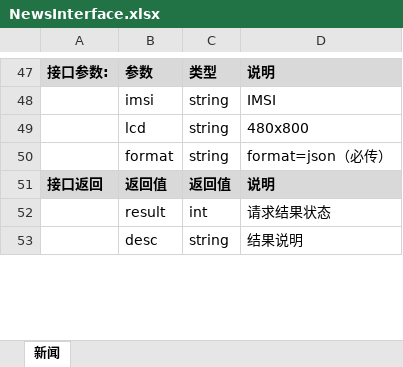
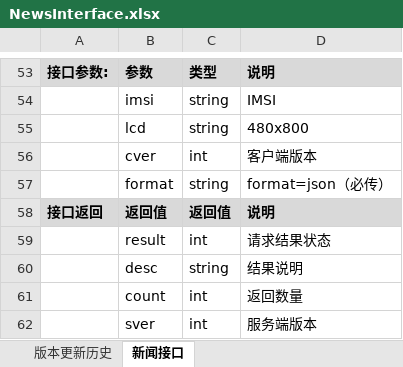
Before and after one commit to itabas016/ebandbox, an Excel workbook: doc/NewsInterface.xlsx, sheet 新闻接口, drawn as a sheet; only a part is shown, gaps mark what is left out; values as stored, in another font and other column widths than the file's, no borders; the diff covers the shown part only; the diff names each change by its address in the sheet, - before the commit and + after, or states it on an @@ line.

Commit message:
replace local file

```diff
--- a/doc/NewsInterface.xlsx (sheet 新闻接口)
+++ b/doc/NewsInterface.xlsx (sheet 新闻接口)
-sheet tab: 新闻
+sheet tab: 新闻接口
+sheet tab: 版本更新历史
+row 56:  | cver | int | 客户端版本
+row 61:  | count | int | 返回数量
+row 62:  | sver | int | 服务端版本
```
Also changed, not shown: 7 added rows, 3 removed rows and 12 edited cells elsewhere in this sheet.
